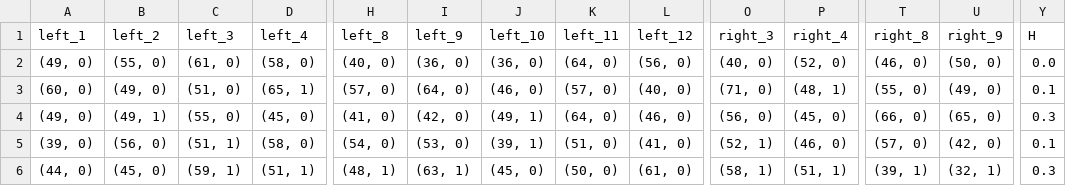
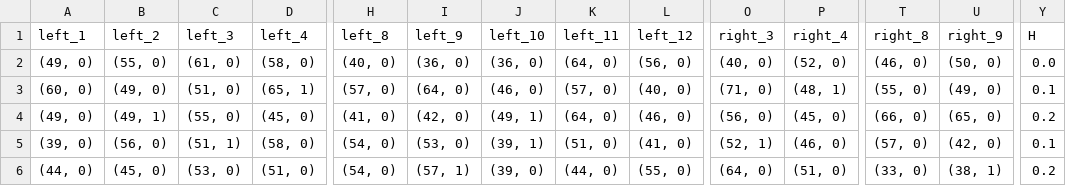
Before and after one commit to ezucker-cyber/lab_code, a CSV file: practice_sequences.csv, drawn as a sheet; only a part is shown, gaps mark what is left out; the diff covers the shown part only; the diff names each change by its address in the sheet, - before the commit and + after, or states it on an @@ line.

Commit message:
H values 0, 0.1, 0.2; regenerate sequences

```diff
--- a/practice_sequences.csv
+++ b/practice_sequences.csv
-Y4 (H): 0.3
+Y4 (H): 0.2
-C6 (left_3): (59, 1)
+C6 (left_3): (53, 0)
-D6 (left_4): (51, 1)
+D6 (left_4): (51, 0)
-H6 (left_8): (48, 1)
+H6 (left_8): (54, 0)
-I6 (left_9): (63, 1)
+I6 (left_9): (57, 1)
-J6 (left_10): (45, 0)
+J6 (left_10): (39, 0)
-K6 (left_11): (50, 0)
+K6 (left_11): (44, 0)
-L6 (left_12): (61, 0)
+L6 (left_12): (55, 0)
-O6 (right_3): (58, 1)
+O6 (right_3): (64, 0)
-P6 (right_4): (51, 1)
+P6 (right_4): (51, 0)
-T6 (right_8): (39, 1)
+T6 (right_8): (33, 0)
-U6 (right_9): (32, 1)
+U6 (right_9): (38, 1)
-Y6 (H): 0.3
+Y6 (H): 0.2
```
Also changed, not shown: 4 edited cells elsewhere in this file, sequences.csv, 3 other files.
